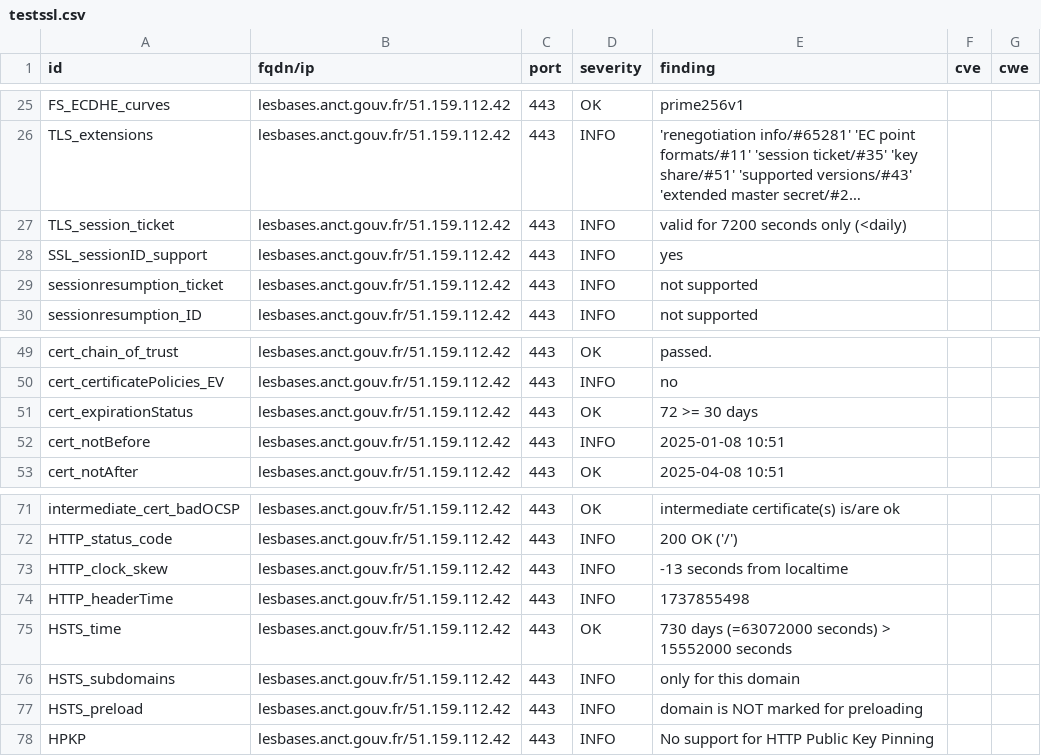
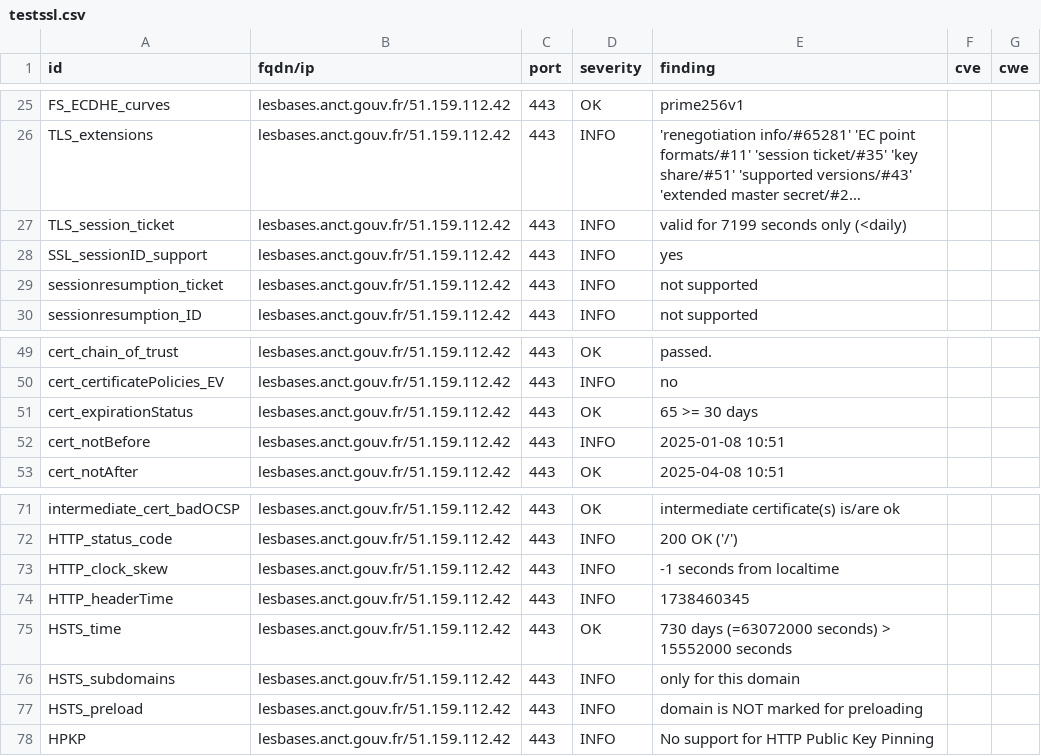
Before and after one commit to incubateur-territoires/dashlord, a CSV file: results/aHR0cHM6Ly9sZXNiYXNlcy5hbmN0LmdvdXYuZnIv/testssl.csv, drawn as a sheet; only a part is shown, gaps mark what is left out; long unchanged cells end in …; the diff names each change by its address in the sheet, - before the commit and + after, or states it on an @@ line.

```diff
--- a/results/aHR0cHM6Ly9sZXNiYXNlcy5hbmN0LmdvdXYuZnIv/testssl.csv
+++ b/results/aHR0cHM6Ly9sZXNiYXNlcy5hbmN0LmdvdXYuZnIv/testssl.csv
-E27 (finding): valid for 7200 seconds only (<daily)
+E27 (finding): valid for 7199 seconds only (<daily)
-E51 (finding): 72 >= 30 days
+E51 (finding): 65 >= 30 days
-E73 (finding): -13 seconds from localtime
+E73 (finding): -1 seconds from localtime
-E74 (finding): 1737855498
+E74 (finding): 1738460345
```
Also changed, not shown: 5 other files.
